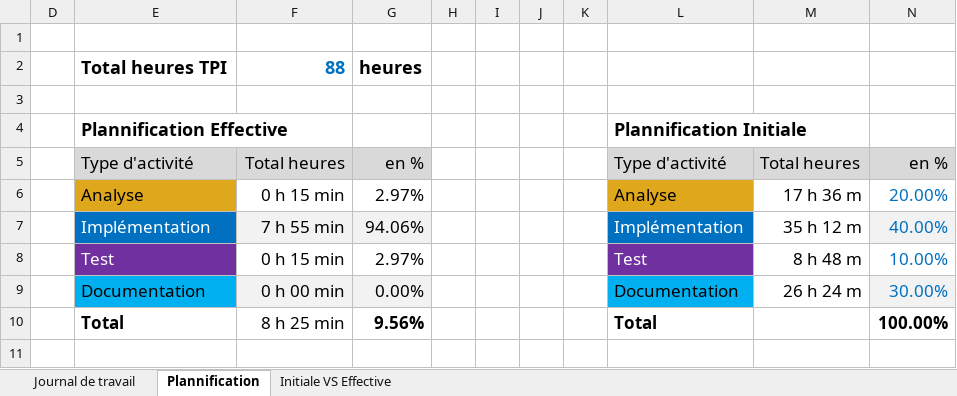
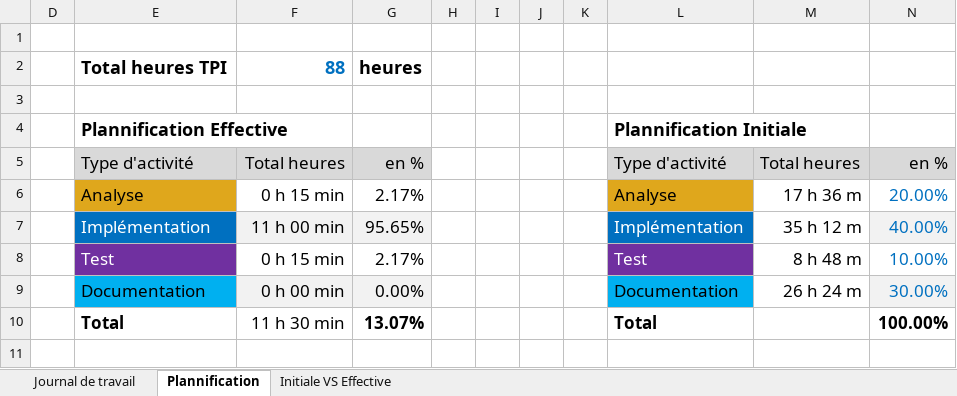
Before and after one commit to Gianmarco-Ruberti/Dash-Project, an Excel workbook: Doc/Journal-de-Travail_RubertiGianmarco.xlsx, sheet Plannification, drawn as a sheet; values as stored, in another font and other column widths than the file's, no borders; charts and pictures not drawn; the diff names each change by its address in the sheet, - before the commit and + after, or states it on an @@ line.

```diff
--- a/Doc/Journal-de-Travail_RubertiGianmarco.xlsx (sheet Plannification)
+++ b/Doc/Journal-de-Travail_RubertiGianmarco.xlsx (sheet Plannification)
-G6: 2.97%
+G6: 2.17%
-F7: 7 h 55 min
+F7: 11 h 00 min
-G7: 94.06%
+G7: 95.65%
-G8: 2.97%
+G8: 2.17%
-F10: 8 h 25 min
+F10: 11 h 30 min
-G10: 9.56%
+G10: 13.07%
```
Also changed, not shown: sheet Journal de travail, hidden cells, charts or pictures.
